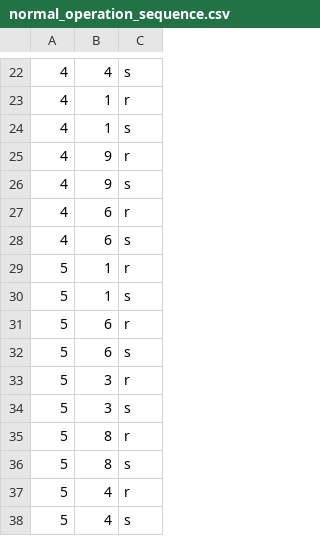
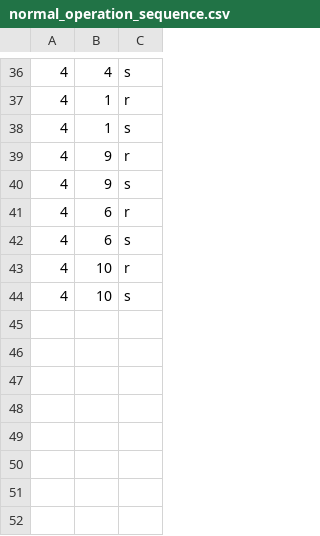
Before and after one commit to franciscomsilva/SEC, a CSV file: sec-project/code/HDLT/files/normal_operation_sequence.csv, drawn as a sheet; only a part is shown, gaps mark what is left out; removed rows and columns are numbered as before the commit, all else as after; the diff covers the shown part only; the diff names each change by its address in the sheet, - before the commit and + after, or states it on an @@ line.

```diff
--- a/sec-project/code/HDLT/files/normal_operation_sequence.csv
+++ b/sec-project/code/HDLT/files/normal_operation_sequence.csv
-row 29: 5 | 1 | r
-row 30: 5 | 1 | s
-row 31: 5 | 6 | r
-row 32: 5 | 6 | s
-row 33: 5 | 3 | r
-row 34: 5 | 3 | s
-row 35: 5 | 8 | r
-row 36: 5 | 8 | s
-row 37: 5 | 4 | r
-row 38: 5 | 4 | s
+row 43: 4 | 10 | r
+row 44: 4 | 10 | s
```
Also changed, not shown: 14 added rows and 2 edited cells elsewhere in this file, 8 other files.
